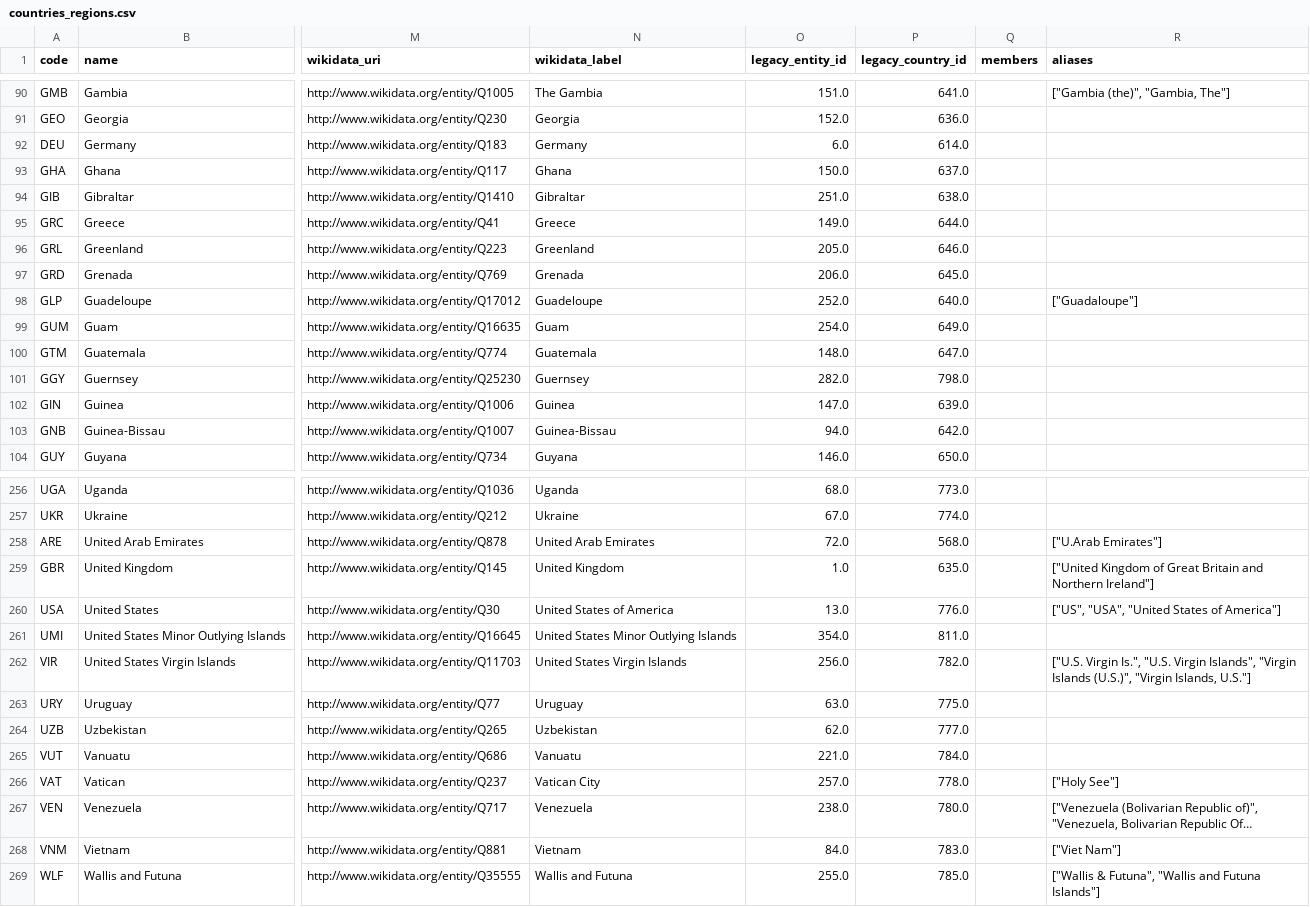
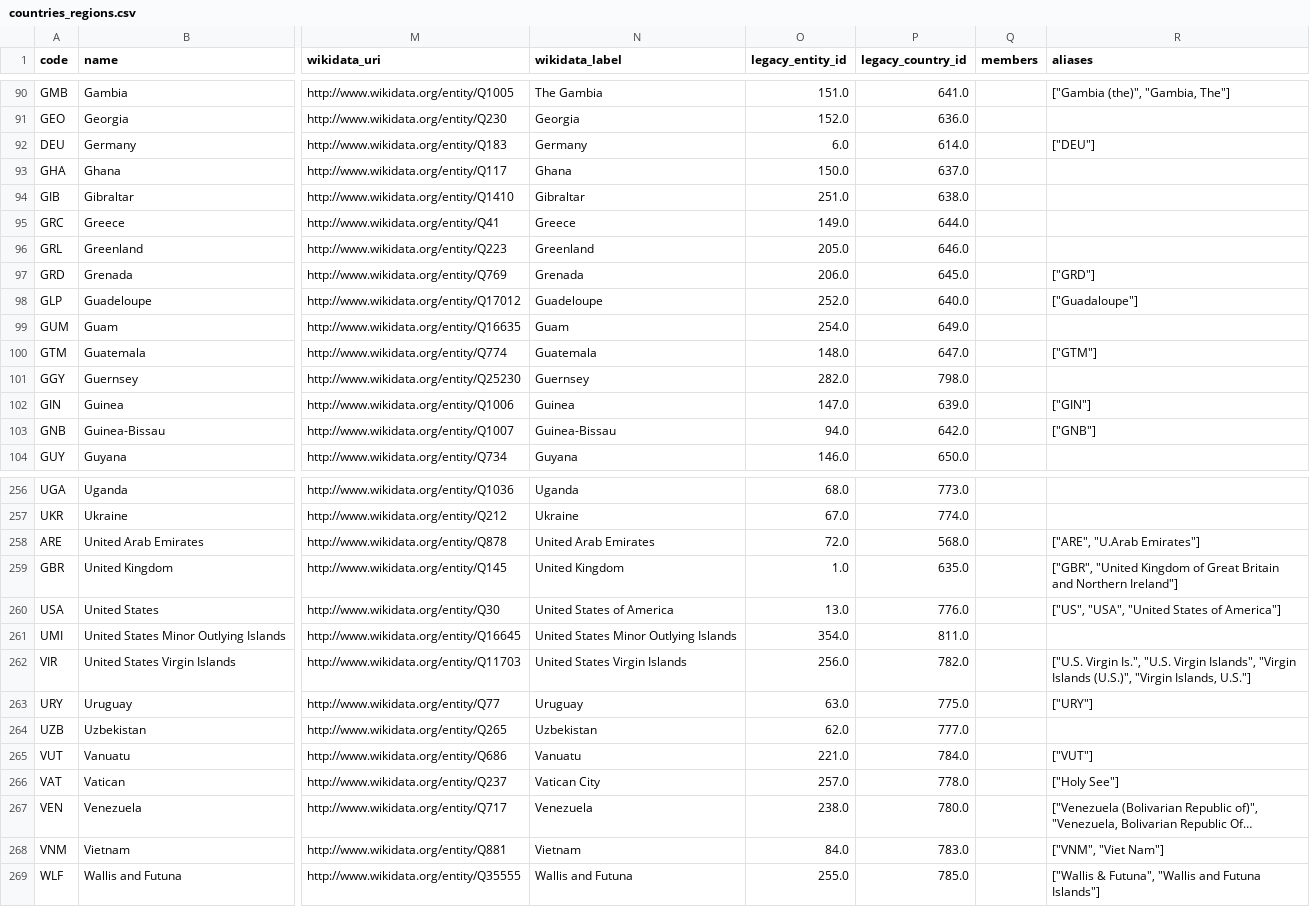
Before and after one commit to owid/etl, a CSV file: data/garden/reference/countries_regions.csv, drawn as a sheet; only a part is shown, gaps mark what is left out; long unchanged cells end in …; the diff covers the shown part only; the diff names each change by its address in the sheet, - before the commit and + after, or states it on an @@ line.

```diff
--- a/data/garden/reference/countries_regions.csv
+++ b/data/garden/reference/countries_regions.csv
-R92 (aliases): (empty)
+R92 (aliases): ["DEU"]
-R97 (aliases): (empty)
+R97 (aliases): ["GRD"]
-R100 (aliases): (empty)
+R100 (aliases): ["GTM"]
-R102 (aliases): (empty)
+R102 (aliases): ["GIN"]
-R103 (aliases): (empty)
+R103 (aliases): ["GNB"]
-R258 (aliases): ["U.Arab Emirates"]
+R258 (aliases): ["ARE", "U.Arab Emirates"]
-R259 (aliases): ["United Kingdom of…
+R259 (aliases): ["GBR", "United Kingdom of…
-R263 (aliases): (empty)
+R263 (aliases): ["URY"]
-R265 (aliases): (empty)
+R265 (aliases): ["VUT"]
-R268 (aliases): ["Viet Nam"]
+R268 (aliases): ["VNM", "Viet Nam"]
```
Also changed, not shown: 62 edited cells elsewhere in this file, 7 other files.
